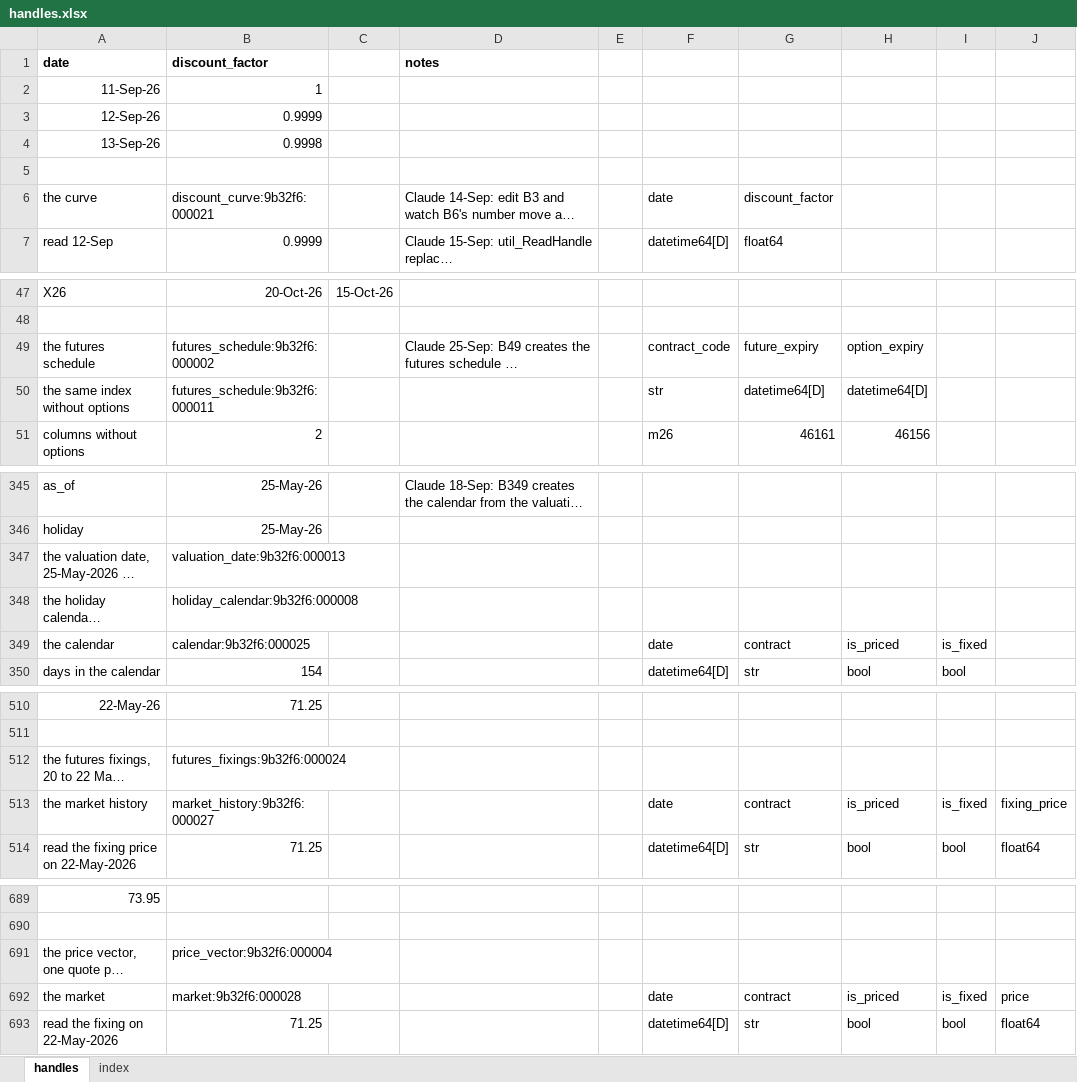
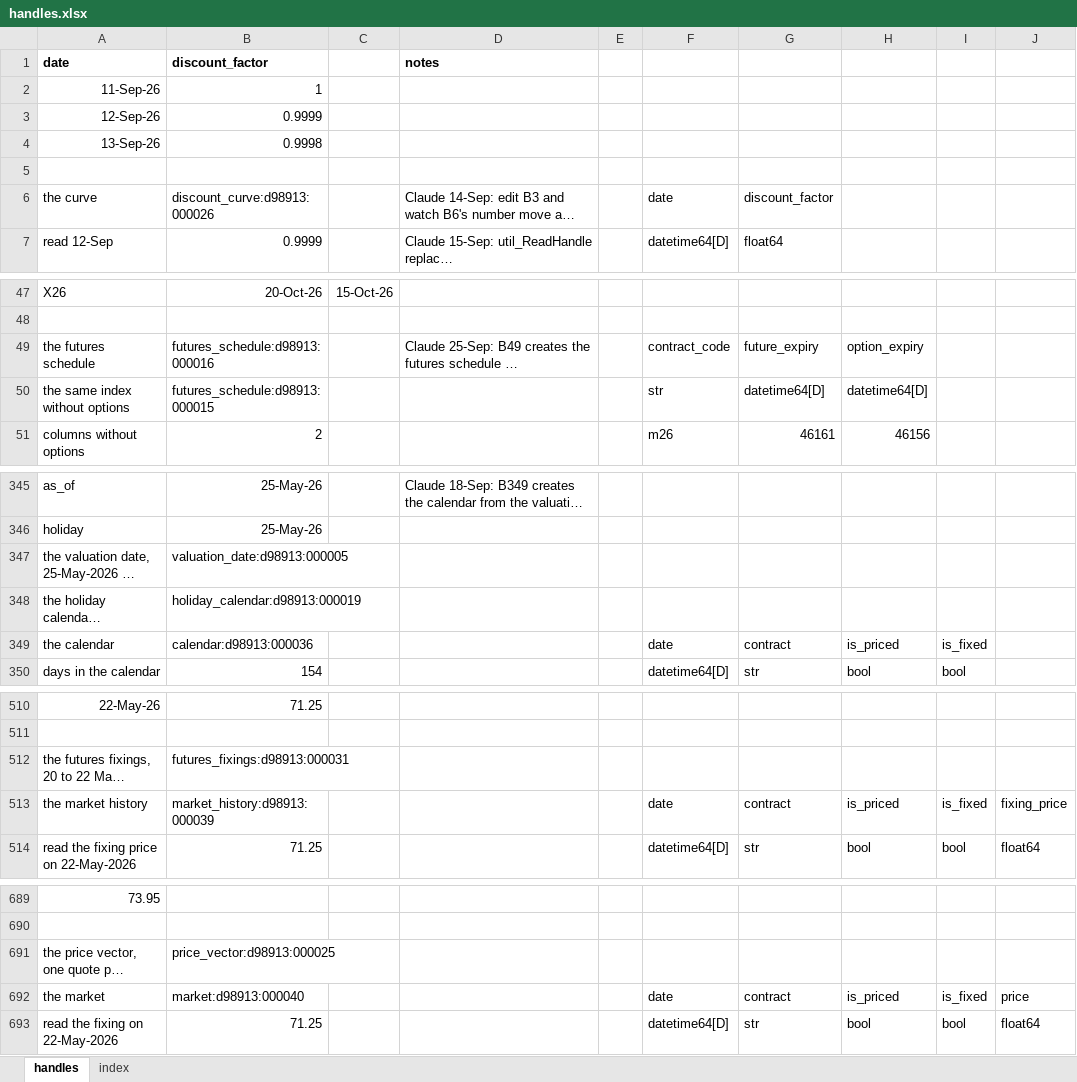
Before and after one commit to gobbles404/catalyst, an Excel workbook: workbooks/handles.xlsx, sheet handles, drawn as a sheet; only a part is shown, gaps mark what is left out; long unchanged cells end in …; values as stored, in another font and other column widths than the file's, no borders; the diff covers the shown part only; the diff names each change by its address in the sheet, - before the commit and + after, or states it on an @@ line.

Commit message:
feat(library): the market history over any calendar, its fixings any handle bound by the calendar's kind (#105)

```diff
--- a/workbooks/handles.xlsx (sheet handles)
+++ b/workbooks/handles.xlsx (sheet handles)
-B6 (discount_factor): discount_curve:9b32f6:000021
+B6 (discount_factor): discount_curve:d98913:000026
-B49 (discount_factor): futures_schedule:9b32f6:000002
+B49 (discount_factor): futures_schedule:d98913:000016
-B50 (discount_factor): futures_schedule:9b32f6:000011
+B50 (discount_factor): futures_schedule:d98913:000015
-B347 (discount_factor): valuation_date:9b32f6:000013
+B347 (discount_factor): valuation_date:d98913:000005
-B348 (discount_factor): holiday_calendar:9b32f6:000008
+B348 (discount_factor): holiday_calendar:d98913:000019
-B349 (discount_factor): calendar:9b32f6:000025
+B349 (discount_factor): calendar:d98913:000036
-B512 (discount_factor): futures_fixings:9b32f6:000024
+B512 (discount_factor): futures_fixings:d98913:000031
-B513 (discount_factor): market_history:9b32f6:000027
+B513 (discount_factor): market_history:d98913:000039
-B691 (discount_factor): price_vector:9b32f6:000004
+B691 (discount_factor): price_vector:d98913:000025
-B692 (discount_factor): market:9b32f6:000028
+B692 (discount_factor): market:d98913:000040
```
Also changed, not shown: 125 added rows and 13 edited cells elsewhere in this sheet, sheet index, 28 other files.
